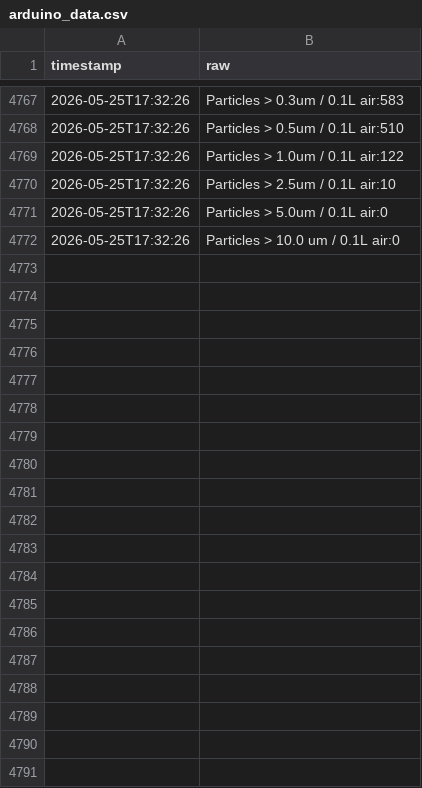
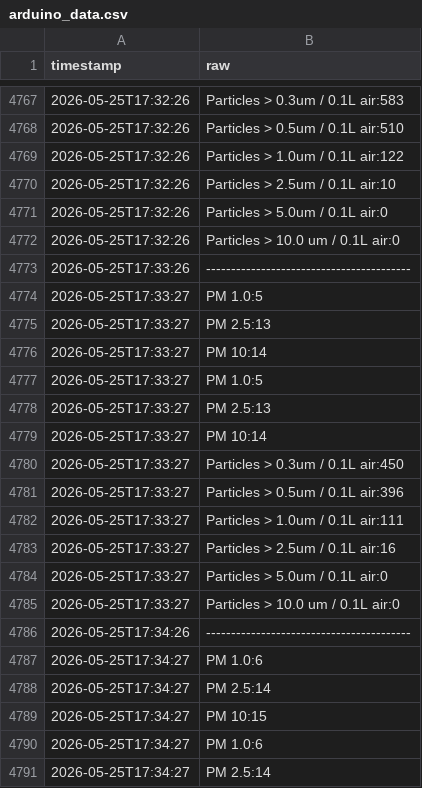
Before and after one commit to Dipi2810x/HomeEnvironmentMonitor, a CSV file: arduino_data.csv, drawn as a sheet; only a part is shown, gaps mark what is left out; the diff covers the shown part only; the diff names each change by its address in the sheet, - before the commit and + after, or states it on an @@ line.

Commit message:
data: update arduino_data.csv 2026-05-25 17:38:18

```diff
--- a/arduino_data.csv
+++ b/arduino_data.csv
+row 4773: 2026-05-25T17:33:26 | -----------------------------------------
+row 4774: 2026-05-25T17:33:27 | PM 1.0:5
+row 4775: 2026-05-25T17:33:27 | PM 2.5:13
+row 4776: 2026-05-25T17:33:27 | PM 10:14
+row 4777: 2026-05-25T17:33:27 | PM 1.0:5
+row 4778: 2026-05-25T17:33:27 | PM 2.5:13
+row 4779: 2026-05-25T17:33:27 | PM 10:14
+row 4780: 2026-05-25T17:33:27 | Particles > 0.3um / 0.1L air:450
+row 4781: 2026-05-25T17:33:27 | Particles > 0.5um / 0.1L air:396
+row 4782: 2026-05-25T17:33:27 | Particles > 1.0um / 0.1L air:111
+row 4783: 2026-05-25T17:33:27 | Particles > 2.5um / 0.1L air:16
+row 4784: 2026-05-25T17:33:27 | Particles > 5.0um / 0.1L air:0
+row 4785: 2026-05-25T17:33:27 | Particles > 10.0 um / 0.1L air:0
+row 4786: 2026-05-25T17:34:26 | -----------------------------------------
+row 4787: 2026-05-25T17:34:27 | PM 1.0:6
+row 4788: 2026-05-25T17:34:27 | PM 2.5:14
+row 4789: 2026-05-25T17:34:27 | PM 10:15
+row 4790: 2026-05-25T17:34:27 | PM 1.0:6
+row 4791: 2026-05-25T17:34:27 | PM 2.5:14
```
Also changed, not shown: 46 added rows elsewhere in this file.
